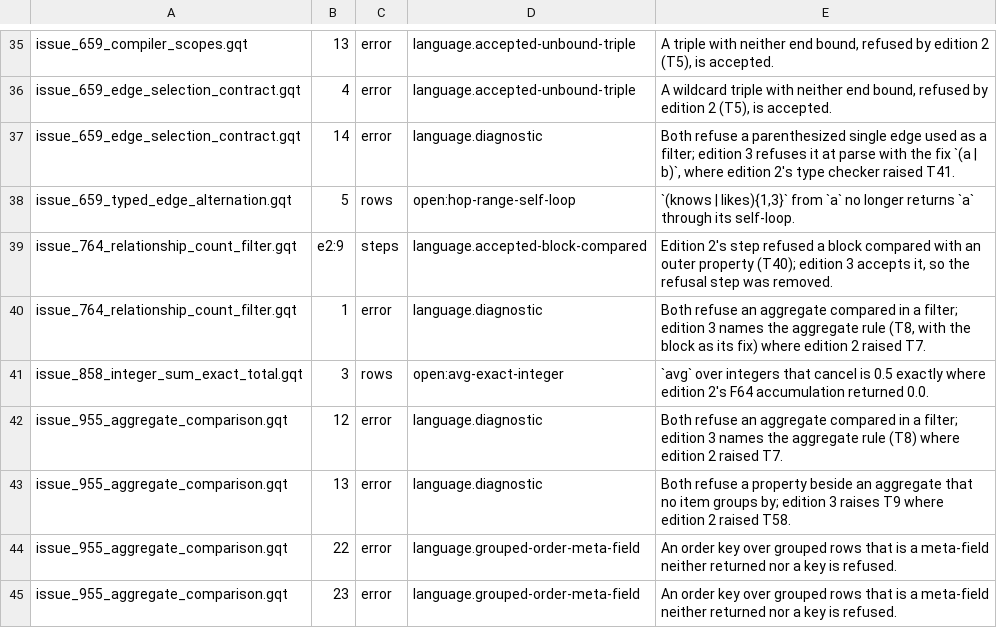
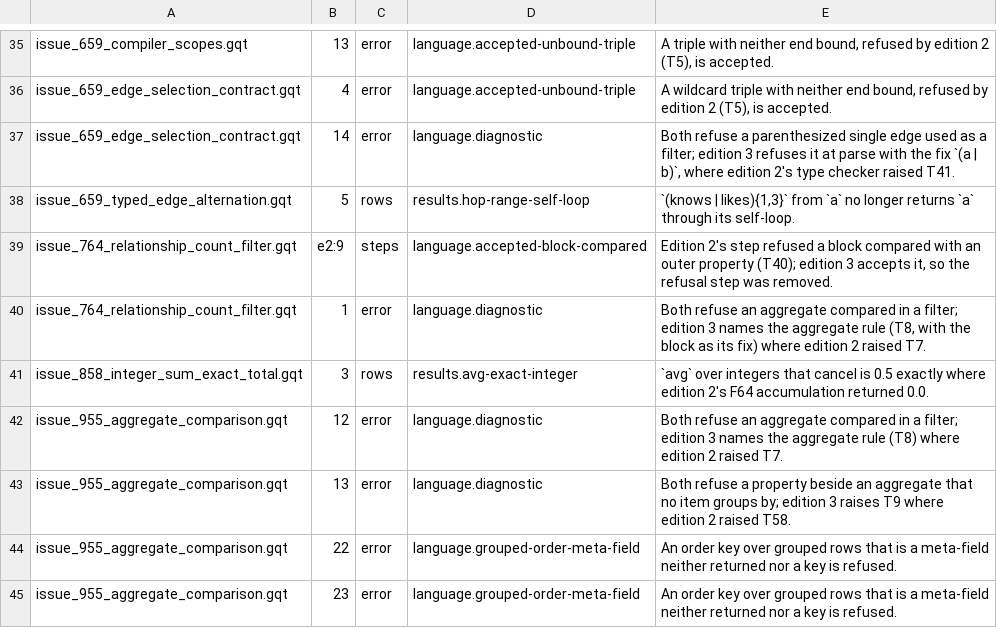
Before and after one commit to ModernRelay/omnigraph, a TSV file: crates/omnigraph-gqt/cross-edition.tsv, drawn as a sheet; only a part is shown, gaps mark what is left out; the diff covers the shown part only.

Commit message:
fix(compiler,gqt): sanction the six cross-edition differences the RFC now names, and refuse the removed engine setting with its fix
The GQ 3 RFC's Compatibility section now has a bullet for each of the six
differences the cross-edition table cited as open: the hop range's
self-loop, exact integer avg, the bm25 `_score` rename and a lexical
predicate in a write's where (Results), the removed engine setting and the
catalogue's operator rows (Settings and introspection). Each becomes a
BULLETS entry quoting its sentence, the table's rows cite it, and the keys
leave OPEN; only the two store-request keys remain open.

The settings bullet says `set engine = v2;` and OMNIGRAPH_ENGINE are refused
as an unknown setting with a fix that deletes the line. The line was refused
without a fix, and the variable was silently ignored. A removed setting is
now a row of REMOVED_SETTINGS: its name is refused as unknown with a note to
delete it, a `set` or `reset` line naming it carries a machine-applicable
suggestion deleting the line, and a non-empty variable refuses the process
defaults (server startup, a CLI run), naming the variable to unset.

```diff
--- a/crates/omnigraph-gqt/cross-edition.tsv
+++ b/crates/omnigraph-gqt/cross-edition.tsv
@@ -37,6 +37,6 @@ issue_659_edge_selection_contract.gqt	4	error	language.accepted-unbound-triple	A
 issue_659_edge_selection_contract.gqt	14	error	language.diagnostic	Both refuse a parenthesized single edge used as a filter; edition 3 refuses it at parse with the fix `(a | b)`, where edition 2's type checker raised T41.
-issue_659_typed_edge_alternation.gqt	5	rows	open:hop-range-self-loop	`(knows | likes){1,3}` from `a` no longer returns `a` through its self-loop.
+issue_659_typed_edge_alternation.gqt	5	rows	results.hop-range-self-loop	`(knows | likes){1,3}` from `a` no longer returns `a` through its self-loop.
 issue_764_relationship_count_filter.gqt	e2:9	steps	language.accepted-block-compared	Edition 2's step refused a block compared with an outer property (T40); edition 3 accepts it, so the refusal step was removed.
 issue_764_relationship_count_filter.gqt	1	error	language.diagnostic	Both refuse an aggregate compared in a filter; edition 3 names the aggregate rule (T8, with the block as its fix) where edition 2 raised T7.
-issue_858_integer_sum_exact_total.gqt	3	rows	open:avg-exact-integer	`avg` over integers that cancel is 0.5 exactly where edition 2's F64 accumulation returned 0.0.
+issue_858_integer_sum_exact_total.gqt	3	rows	results.avg-exact-integer	`avg` over integers that cancel is 0.5 exactly where edition 2's F64 accumulation returned 0.0.
 issue_955_aggregate_comparison.gqt	12	error	language.diagnostic	Both refuse an aggregate compared in a filter; edition 3 names the aggregate rule (T8) where edition 2 raised T7.
```
Also changed, not shown: 13 edited cells elsewhere in this file, 9 other files.
